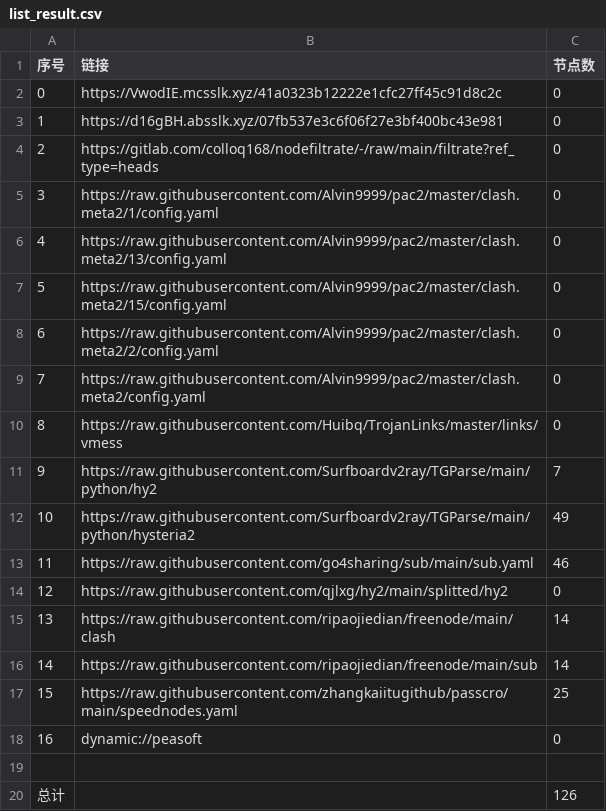
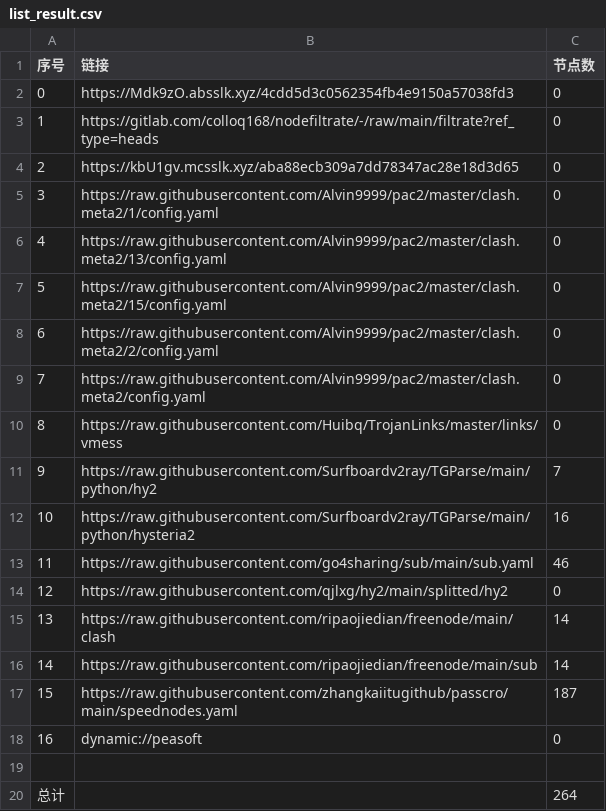
Before and after one commit to weg2025/AutoSearchPublicNodes, a CSV file: list_result.csv, drawn as a sheet.

```diff
--- a/list_result.csv
+++ b/list_result.csv
@@ -1,5 +1,5 @@
 序号,链接,节点数
-0,https://VwodIE.mcsslk.xyz/41a0323b12222e1cfc27ff45c91d8c2c,0
-1,https://d16gBH.absslk.xyz/07fb537e3c6f06f27e3bf400bc43e981,0
-2,https://gitlab.com/colloq168/nodefiltrate/-/raw/main/filtrate?ref_type=heads,0
+0,https://Mdk9zO.absslk.xyz/4cdd5d3c0562354fb4e9150a57038fd3,0
+1,https://gitlab.com/colloq168/nodefiltrate/-/raw/main/filtrate?ref_type=heads,0
+2,https://kbU1gv.mcsslk.xyz/aba88ecb309a7dd78347ac28e18d3d65,0
 3,https://raw.githubusercontent.com/Alvin9999/pac2/master/clash.meta2/1/config.yaml,0
@@ -11,3 +11,3 @@
 9,https://raw.githubusercontent.com/Surfboardv2ray/TGParse/main/python/hy2,7
-10,https://raw.githubusercontent.com/Surfboardv2ray/TGParse/main/python/hysteria2,49
+10,https://raw.githubusercontent.com/Surfboardv2ray/TGParse/main/python/hysteria2,16
 11,https://raw.githubusercontent.com/go4sharing/sub/main/sub.yaml,46
@@ -16,5 +16,5 @@
 14,https://raw.githubusercontent.com/ripaojiedian/freenode/main/sub,14
-15,https://raw.githubusercontent.com/zhangkaiitugithub/passcro/main/speednodes.yaml,25
+15,https://raw.githubusercontent.com/zhangkaiitugithub/passcro/main/speednodes.yaml,187
 16,dynamic://peasoft,0
 
-总计,,126
+总计,,264
```
Also changed, not shown: 24 other files.
